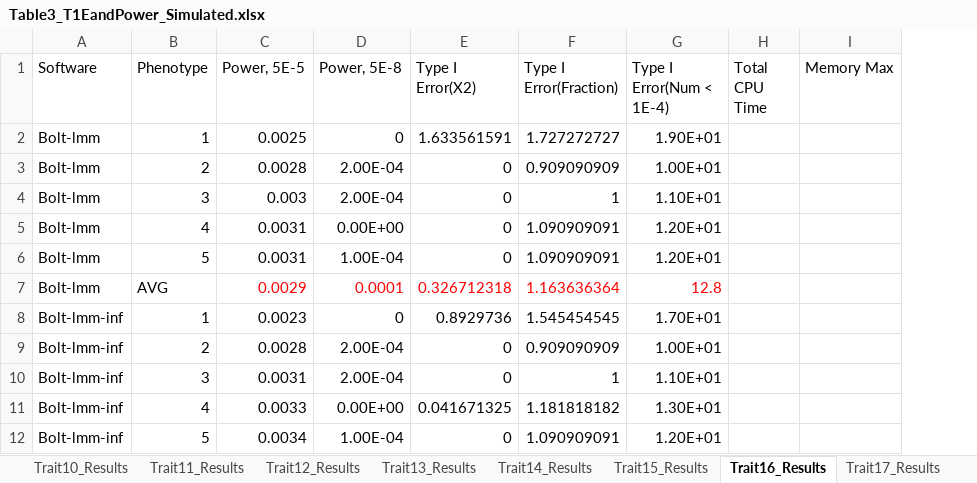
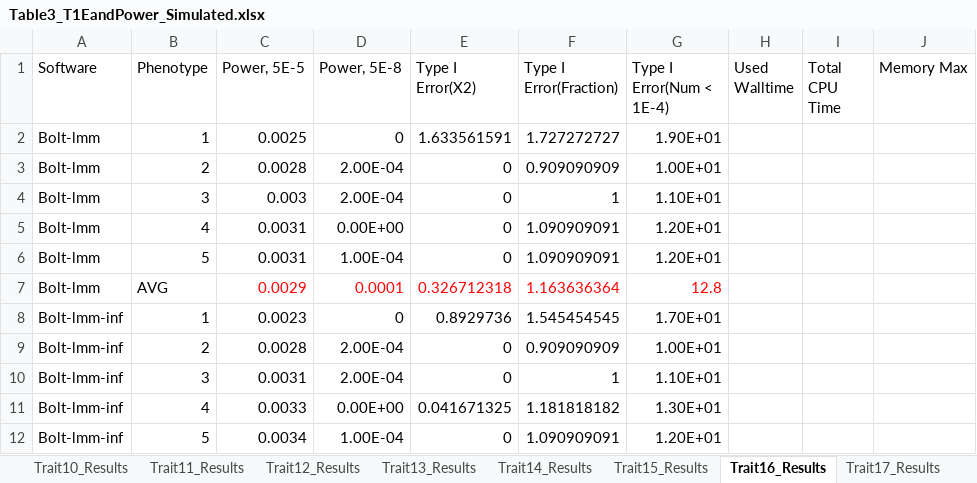
Before and after one commit to KirakiraZLY/An-evaluation-of-software-for-performing-GWAS-mixed-model-association-analysis, an Excel workbook: Tables/Table3_T1EandPower_Simulated.xlsx, sheet Trait16_Results, drawn as a sheet; only a part is shown; values as stored, in another font and other column widths than the file's, no borders; the diff names each change by its address in the sheet, - before the commit and + after, or states it on an @@ line.

```diff
--- a/Tables/Table3_T1EandPower_Simulated.xlsx (sheet Trait16_Results)
+++ b/Tables/Table3_T1EandPower_Simulated.xlsx (sheet Trait16_Results)
+column H (Used Walltime), empty
```
Also changed, not shown: sheet Trait7_Results, sheet Trait2_Results, sheet Trait18_Results, sheet Trait14_Results, sheet Trait15_Results, sheet Trait17_Results, 16 more sheets.
